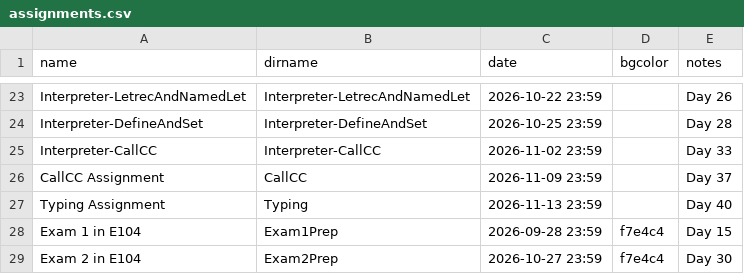
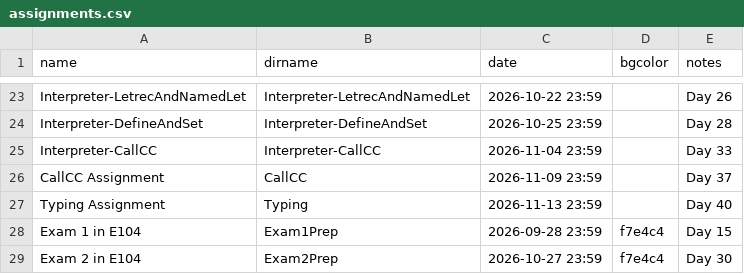
Before and after one commit to RHIT-CSSE/csse304, a CSV file: _data/assignments.csv, drawn as a sheet; only a part is shown, gaps mark what is left out.

Commit message:
pushing interpreter call/cc 2 days

```diff
--- a/_data/assignments.csv
+++ b/_data/assignments.csv
@@ -24,3 +24,3 @@ Interpreter-LetrecAndNamedLet,Interpreter-LetrecAndNamedLet,2026-10-22 23:59,,Da
 Interpreter-DefineAndSet,Interpreter-DefineAndSet,2026-10-25 23:59,,Day 28
-Interpreter-CallCC,Interpreter-CallCC,2026-11-02 23:59,,Day 33
+Interpreter-CallCC,Interpreter-CallCC,2026-11-04 23:59,,Day 33
 CallCC Assignment,CallCC,2026-11-09 23:59,,Day 37
```
